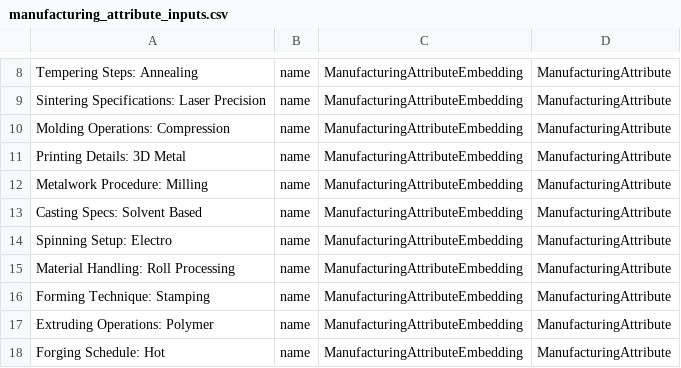
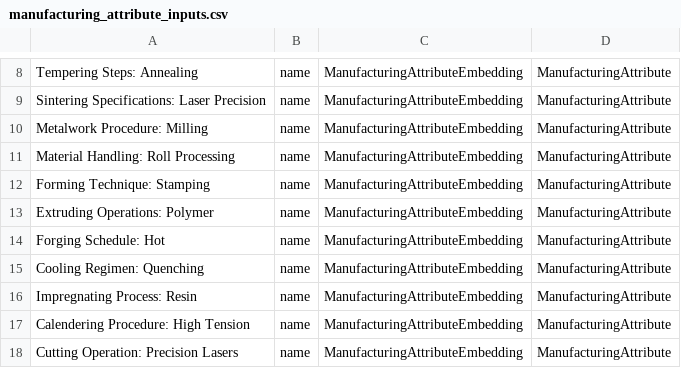
Before and after one commit to MaxDreger92/OrchestratorArchive, a CSV file: importing/NodeAttributeExtraction/embedding_inputs/manufacturing_attribute_inputs.csv, drawn as a sheet; only a part is shown, gaps mark what is left out; the shorter side is filled out with more unchanged rows; the diff covers the shown part only; the diff names each change by its address in the sheet, - before the commit and + after, or states it on an @@ line.

Commit message:
- improved attribute classification

```diff
--- a/importing/NodeAttributeExtraction/embedding_inputs/manufacturing_attribute_inputs.csv
+++ b/importing/NodeAttributeExtraction/embedding_inputs/manufacturing_attribute_inputs.csv
-row 10: Molding Operations: Compression | name | ManufacturingAttributeEmbedding | ManufacturingAttribute
-row 11: Printing Details: 3D Metal | name | ManufacturingAttributeEmbedding | ManufacturingAttribute
-row 13: Casting Specs: Solvent Based | name | ManufacturingAttributeEmbedding | ManufacturingAttribute
-row 14: Spinning Setup: Electro | name | ManufacturingAttributeEmbedding | ManufacturingAttribute
```
Also changed, not shown: 8 removed rows and 2 edited cells elsewhere in this file, importing/NodeAttributeExtraction/embedding_inputs/manufacturing_inputs.csv, importing/NodeAttributeExtraction/embedding_inputs/matter_inputs.csv, 1 other file.
